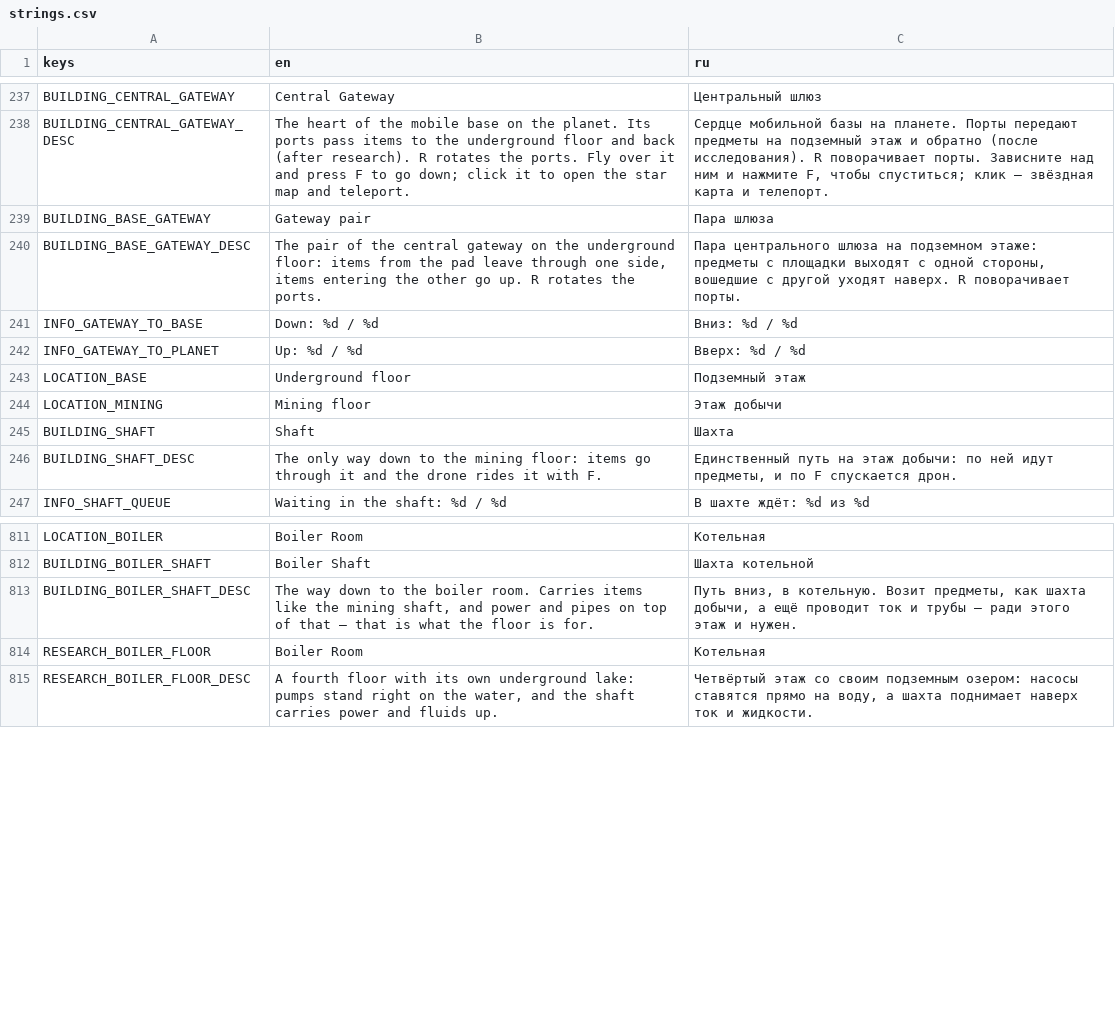
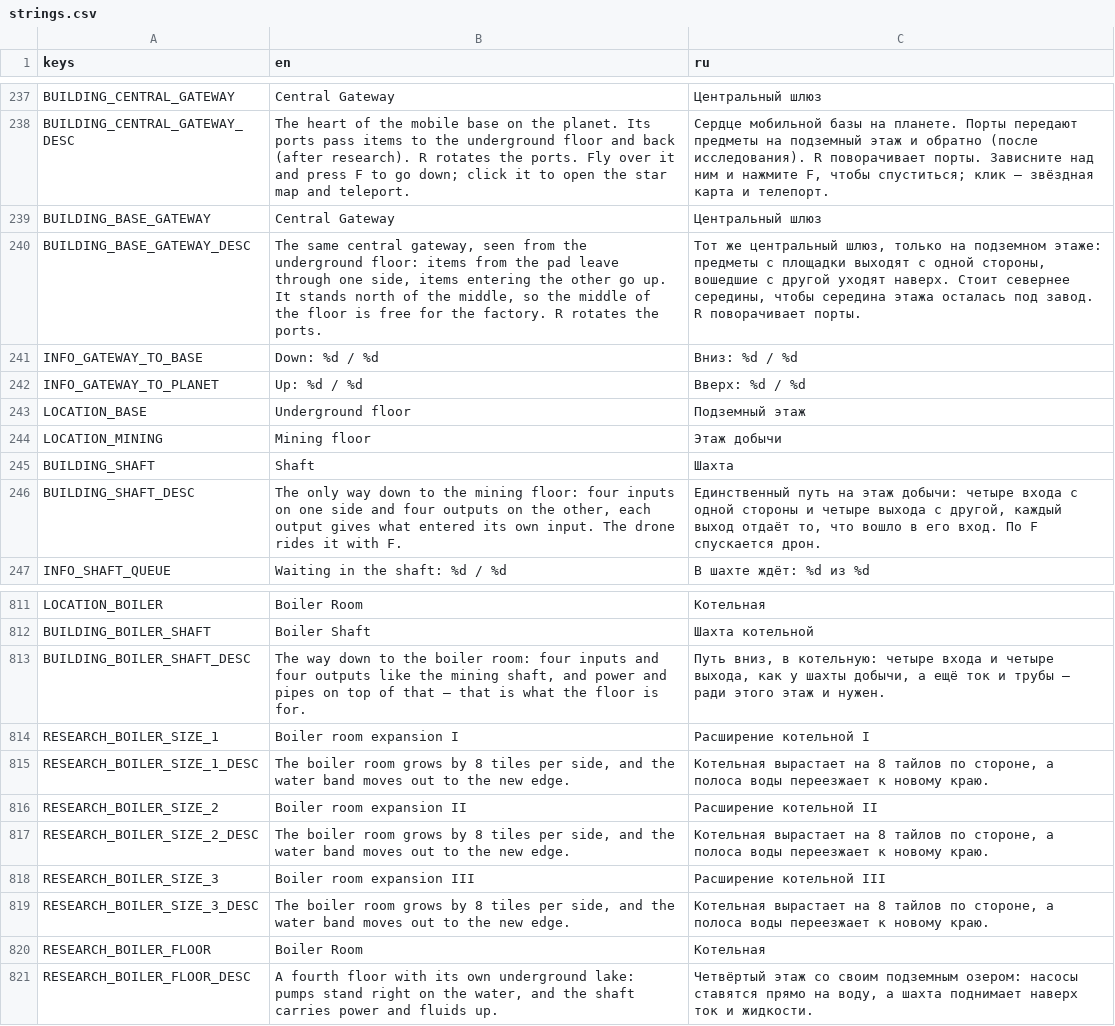
Before and after one commit to AristoCraft-42/WarpFactor, a CSV file: i18n/strings.csv, drawn as a sheet; only a part is shown, gaps mark what is left out.

```diff
--- a/i18n/strings.csv
+++ b/i18n/strings.csv
@@ -238,4 +238,4 @@ BUILDING_CENTRAL_GATEWAY,Central Gateway,Центральный шлюз
 BUILDING_CENTRAL_GATEWAY_DESC,The heart of the mobile base on the planet. Its ports pass items to the underground floor and back (after research). R rotates the ports. Fly over it and press F to go down; click it to open the star map and teleport.,"Сердце мобильной базы на планете. Порты передают предметы на подземный этаж и обратно (после исследования). R поворачивает порты. Зависните над ним и нажмите F, чтобы спуститься; клик — звёздная карта и телепорт."
-BUILDING_BASE_GATEWAY,Gateway pair,Пара шлюза
-BUILDING_BASE_GATEWAY_DESC,"The pair of the central gateway on the underground floor: items from the pad leave through one side, items entering the other go up. R rotates the ports.","Пара центрального шлюза на подземном этаже: предметы с площадки выходят с одной стороны, вошедшие с другой уходят наверх. R поворачивает порты."
+BUILDING_BASE_GATEWAY,Central Gateway,Центральный шлюз
+BUILDING_BASE_GATEWAY_DESC,"The same central gateway, seen from the underground floor: items from the pad leave through one side, items entering the other go up. It stands north of the middle, so the middle of the floor is free for the factory. R rotates the ports.","Тот же центральный шлюз, только на подземном этаже: предметы с площадки выходят с одной стороны, вошедшие с другой уходят наверх. Стоит севернее середины, чтобы середина этажа осталась под завод. R поворачивает порты."
 INFO_GATEWAY_TO_BASE,Down: %d / %d,Вниз: %d / %d
@@ -245,3 +245,3 @@ LOCATION_MINING,Mining floor,Этаж добычи
 BUILDING_SHAFT,Shaft,Шахта
-BUILDING_SHAFT_DESC,The only way down to the mining floor: items go through it and the drone rides it with F.,"Единственный путь на этаж добычи: по ней идут предметы, и по F спускается дрон."
+BUILDING_SHAFT_DESC,"The only way down to the mining floor: four inputs on one side and four outputs on the other, each output gives what entered its own input. The drone rides it with F.","Единственный путь на этаж добычи: четыре входа с одной стороны и четыре выхода с другой, каждый выход отдаёт то, что вошло в его вход. По F спускается дрон."
 INFO_SHAFT_QUEUE,Waiting in the shaft: %d / %d,В шахте ждёт: %d из %d
@@ -812,3 +812,9 @@ LOCATION_BOILER,Boiler Room,Котельная
 BUILDING_BOILER_SHAFT,Boiler Shaft,Шахта котельной
-BUILDING_BOILER_SHAFT_DESC,"The way down to the boiler room. Carries items like the mining shaft, and power and pipes on top of that — that is what the floor is for.","Путь вниз, в котельную. Возит предметы, как шахта добычи, а ещё проводит ток и трубы — ради этого этаж и нужен."
+BUILDING_BOILER_SHAFT_DESC,"The way down to the boiler room: four inputs and four outputs like the mining shaft, and power and pipes on top of that — that is what the floor is for.","Путь вниз, в котельную: четыре входа и четыре выхода, как у шахты добычи, а ещё ток и трубы — ради этого этаж и нужен."
+RESEARCH_BOILER_SIZE_1,Boiler room expansion I,Расширение котельной I
+RESEARCH_BOILER_SIZE_1_DESC,"The boiler room grows by 8 tiles per side, and the water band moves out to the new edge.","Котельная вырастает на 8 тайлов по стороне, а полоса воды переезжает к новому краю."
+RESEARCH_BOILER_SIZE_2,Boiler room expansion II,Расширение котельной II
+RESEARCH_BOILER_SIZE_2_DESC,"The boiler room grows by 8 tiles per side, and the water band moves out to the new edge.","Котельная вырастает на 8 тайлов по стороне, а полоса воды переезжает к новому краю."
+RESEARCH_BOILER_SIZE_3,Boiler room expansion III,Расширение котельной III
+RESEARCH_BOILER_SIZE_3_DESC,"The boiler room grows by 8 tiles per side, and the water band moves out to the new edge.","Котельная вырастает на 8 тайлов по стороне, а полоса воды переезжает к новому краю."
 RESEARCH_BOILER_FLOOR,Boiler Room,Котельная
```
Also changed, not shown: 25 other files.
